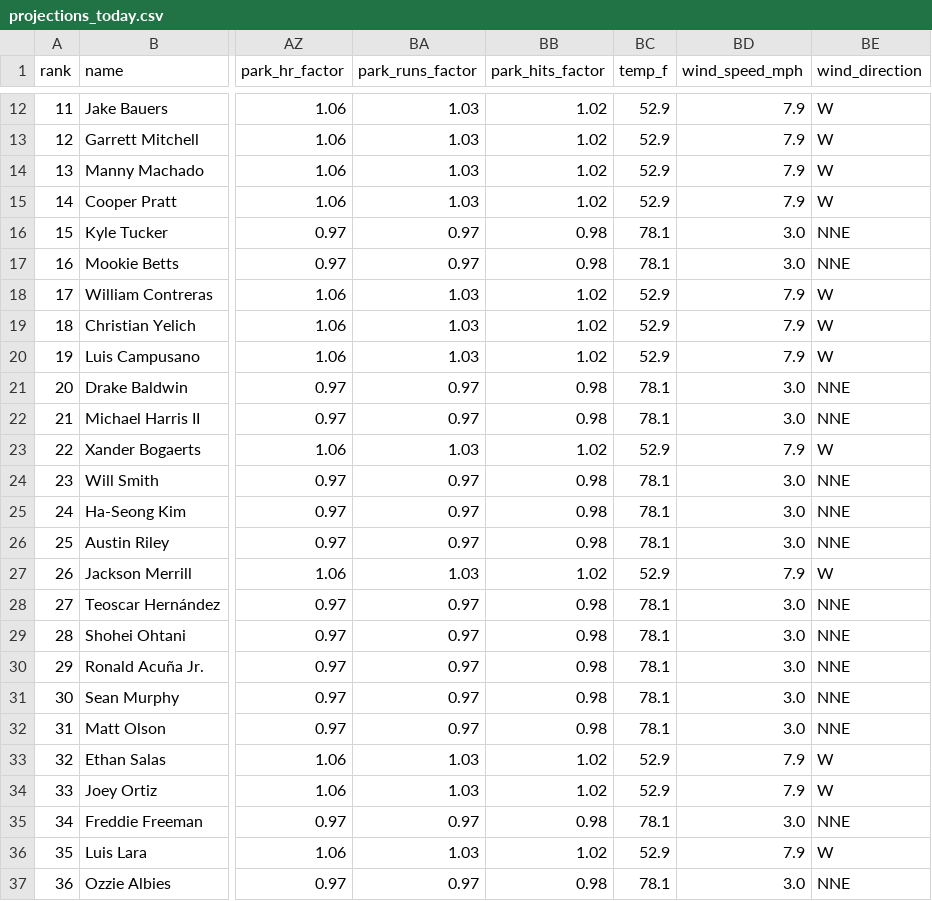
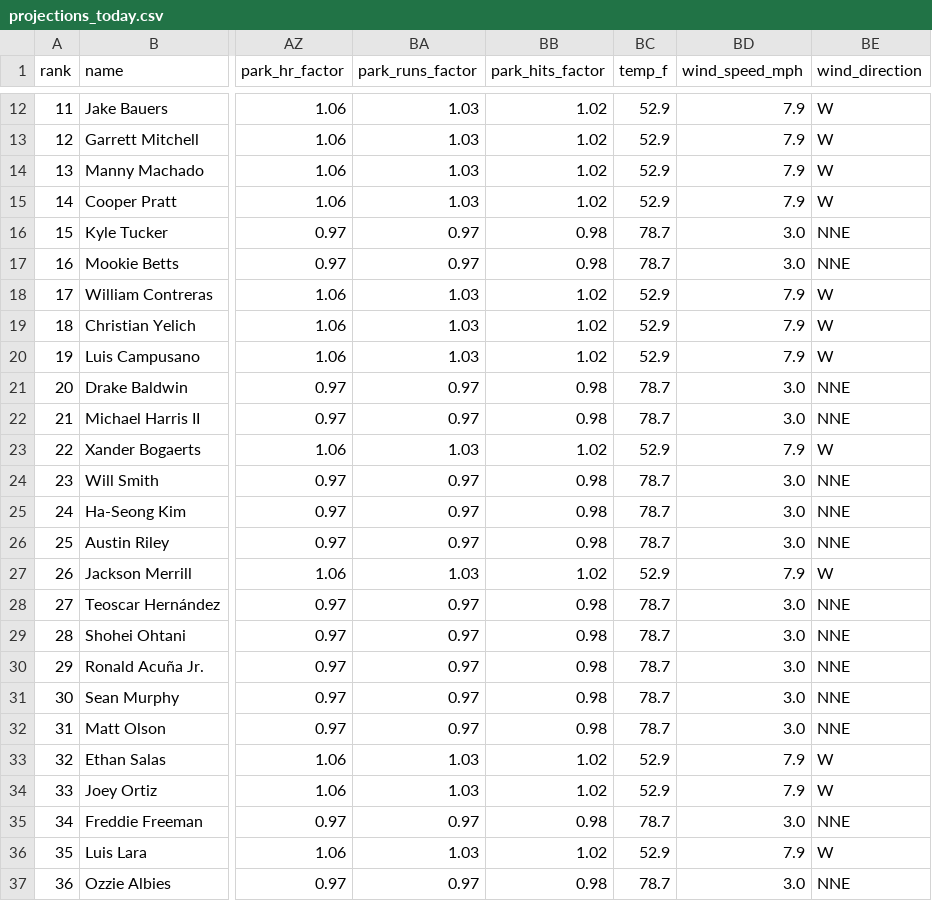
Before and after one commit to macassvic-cmd/mlb-fantasy, a CSV file: output/projections_today.csv, drawn as a sheet; only a part is shown, gaps mark what is left out; the diff covers the shown part only; the diff names each change by its address in the sheet, - before the commit and + after, or states it on an @@ line.

```diff
--- a/output/projections_today.csv
+++ b/output/projections_today.csv
-BC16:BC17 (temp_f): 78.1
+BC16:BC17 (temp_f): 78.7
-BC21:BC22 (temp_f): 78.1
+BC21:BC22 (temp_f): 78.7
-BC24:BC26 (temp_f): 78.1
+BC24:BC26 (temp_f): 78.7
-BC28:BC32 (temp_f): 78.1
+BC28:BC32 (temp_f): 78.7
-BC35 (temp_f): 78.1
+BC35 (temp_f): 78.7
-BC37 (temp_f): 78.1
+BC37 (temp_f): 78.7
```
Also changed, not shown: 4 edited cells elsewhere in this file, 15 other files.
